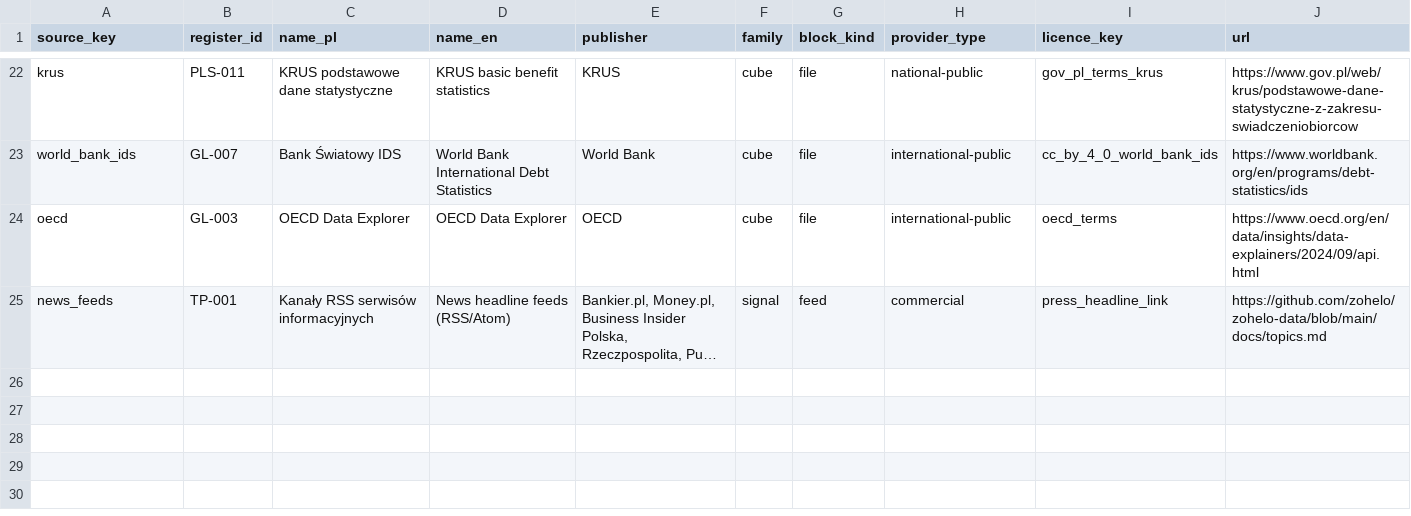
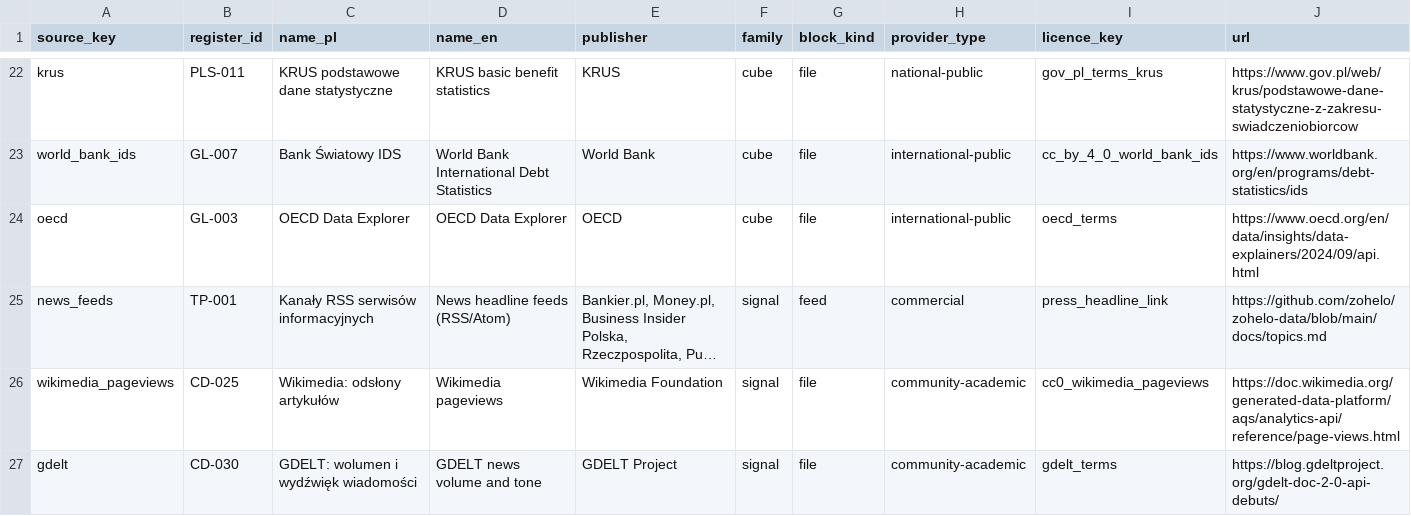
Before and after one commit to zohelo/zohelo-data, a CSV file: warehouse/seeds/source.csv, drawn as a sheet; only a part is shown, gaps mark what is left out; long unchanged cells end in …; the diff names each change by its address in the sheet, - before the commit and + after, or states it on an @@ line.

```diff
--- a/warehouse/seeds/source.csv
+++ b/warehouse/seeds/source.csv
+row 26: wikimedia_pageviews | CD-025 | Wikimedia: odsłony artykułów | Wikimedia pageviews | Wikimedia Foundation | signal | file | community-academic | cc0_wikimedia_pageviews | https://doc.wikimedia.org/generated-data-platform/aqs/analytics-api/reference/page-views.html
+row 27: gdelt | CD-030 | GDELT: wolumen i wydźwięk wiadomości | GDELT news volume and tone | GDELT Project | signal | file | community-academic | gdelt_terms | https://blog.gdeltproject.org/gdelt-doc-2-0-api-debuts/
```
Also changed, not shown: warehouse/seeds/licence.csv, 26 other files.
